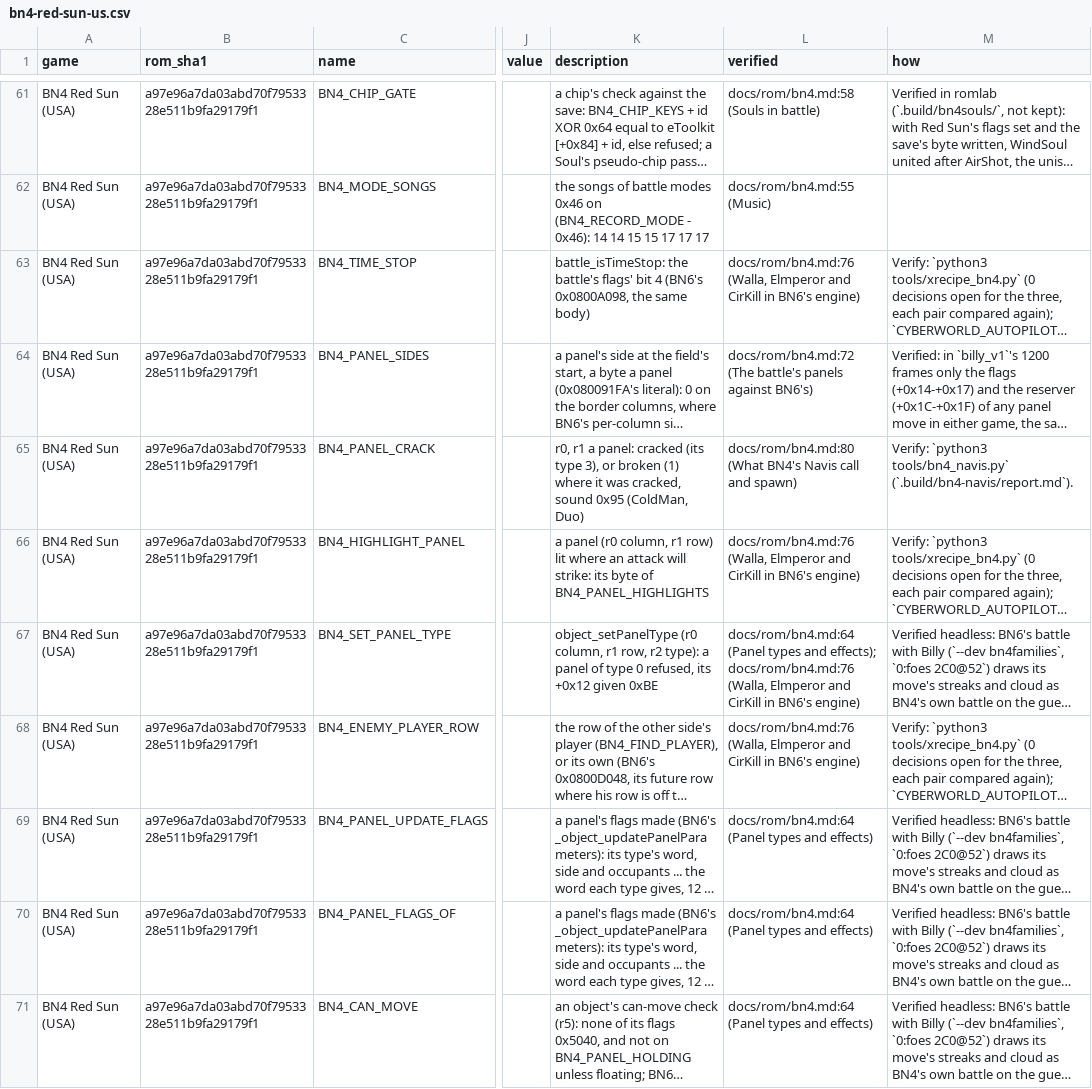
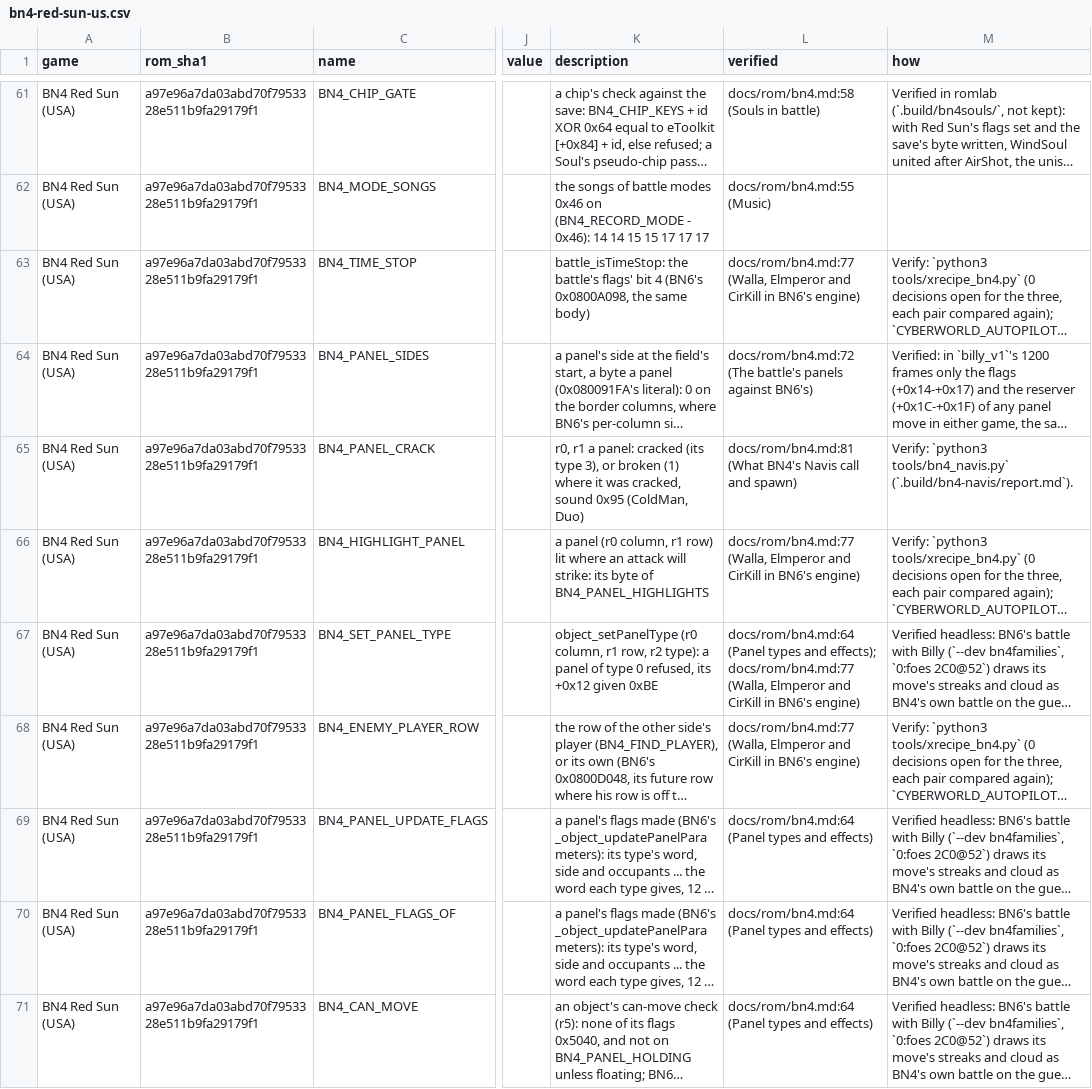
Before and after one commit to saschb2b/Mega-Man-Battle-Network-Cyberworld-Endless, a CSV file: docs/symbols/bn4-red-sun-us.csv, drawn as a sheet; only a part is shown, gaps mark what is left out; long unchanged cells end in …; the diff covers the shown part only; the diff names each change by its address in the sheet, - before the commit and + after, or states it on an @@ line.

```diff
--- a/docs/symbols/bn4-red-sun-us.csv
+++ b/docs/symbols/bn4-red-sun-us.csv
-L63 (verified): docs/rom/bn4.md:76 (Walla, Elmperor…
+L63 (verified): docs/rom/bn4.md:77 (Walla, Elmperor…
-L65 (verified): docs/rom/bn4.md:80 (What BN4's…
+L65 (verified): docs/rom/bn4.md:81 (What BN4's…
-L66 (verified): docs/rom/bn4.md:76 (Walla, Elmperor…
+L66 (verified): docs/rom/bn4.md:77 (Walla, Elmperor…
-L67 (verified): …and effects); docs/rom/bn4.md:76 (Walla, Elmperor…
+L67 (verified): …and effects); docs/rom/bn4.md:77 (Walla, Elmperor…
-L68 (verified): docs/rom/bn4.md:76 (Walla, Elmperor…
+L68 (verified): docs/rom/bn4.md:77 (Walla, Elmperor…
```
Also changed, not shown: 4 added rows and 63 edited cells elsewhere in this file, 25 other files.
